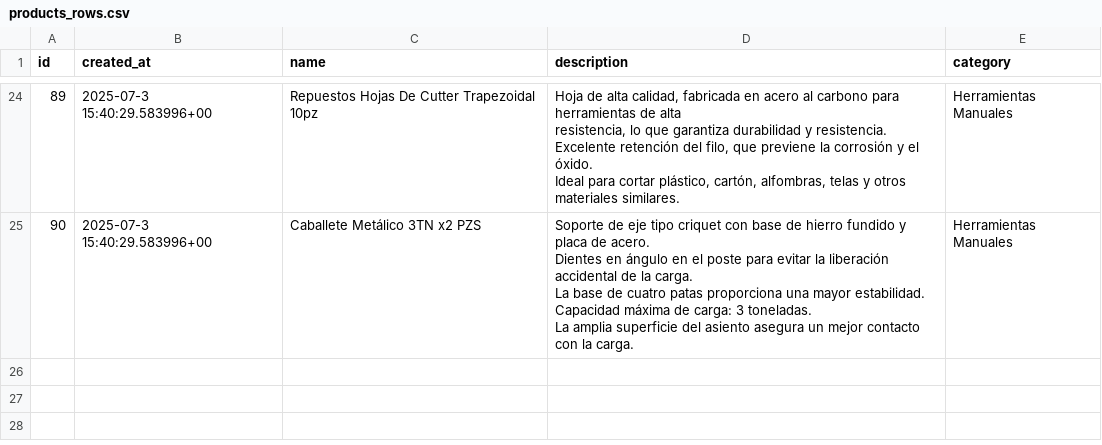
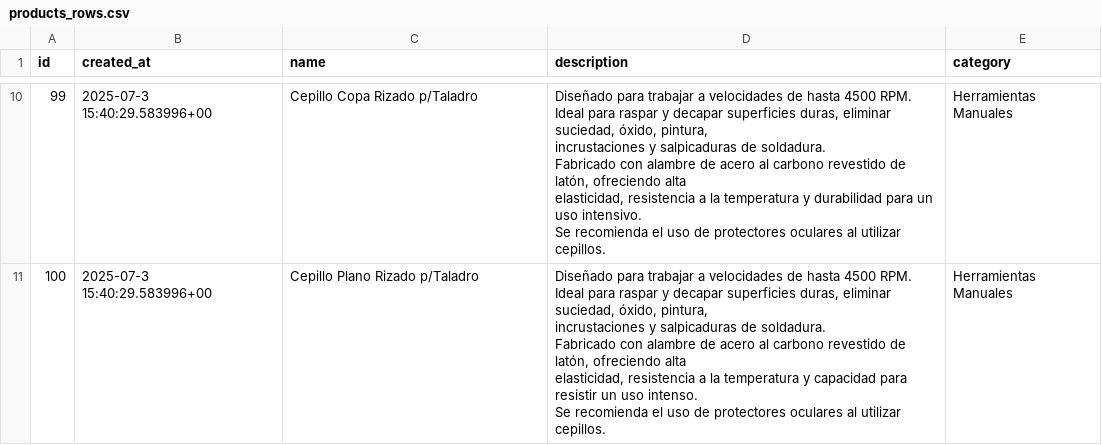
Before and after one commit to NantonM/ronix-ar, a CSV file: public/images/products/products_rows.csv, drawn as a sheet; only a part is shown, gaps mark what is left out; addresses are those after the commit; ↵ is a line break in a cell; the diff covers the shown part only; the diff names each change by its address in the sheet, - before the commit and + after, or states it on an @@ line.

```diff
--- a/public/images/products/products_rows.csv
+++ b/public/images/products/products_rows.csv
@@ column A (id) renumbered from row 2 down @@
-C10 (name): Repuestos Hojas De Cutter Trapezoidal 10pz
+C10 (name): Cepillo Copa Rizado p/Taladro
-D10 (description): Hoja de alta calidad, fabricada en acero al carbono para herramientas de alta ↵ resistencia, lo que garantiza durabilidad y resistencia. ↵ Excelente retención del filo, que previene la corrosión y el óxido. ↵ Ideal para cortar plástico, cartón, alfombras, telas y otros materiales similares.
+D10 (description): Diseñado para trabajar a velocidades de hasta 4500 RPM. ↵ Ideal para raspar y decapar superficies duras, eliminar suciedad, óxido, pintura, ↵ incrustaciones y salpicaduras de soldadura. ↵ Fabricado con alambre de acero al carbono revestido de latón, ofreciendo alta ↵ elasticidad, resistencia a la temperatura y durabilidad para un uso intensivo. ↵ Se recomienda el uso de protectores oculares al utilizar cepillos.
-C11 (name): Caballete Metálico 3TN x2 PZS
+C11 (name): Cepillo Plano Rizado p/Taladro
-D11 (description): Soporte de eje tipo criquet con base de hierro fundido y placa de acero. ↵ Dientes en ángulo en el poste para evitar la liberación accidental de la carga. ↵ La base de cuatro patas proporciona una mayor estabilidad. ↵ Capacidad máxima de carga: 3 toneladas. ↵ La amplia superficie del asiento asegura un mejor contacto con la carga.
+D11 (description): Diseñado para trabajar a velocidades de hasta 4500 RPM. ↵ Ideal para raspar y decapar superficies duras, eliminar suciedad, óxido, pintura, ↵ incrustaciones y salpicaduras de soldadura. ↵ Fabricado con alambre de acero al carbono revestido de latón, ofreciendo alta ↵ elasticidad, resistencia a la temperatura y capacidad para resistir un uso intenso. ↵ Se recomienda el uso de protectores oculares al utilizar cepillos.
```
Also changed, not shown: 14 removed rows and 16 edited cells elsewhere in this file, public/images/products/product_images_rows.csv, public/images/products/product_variants_rows.csv, 19 other files.
